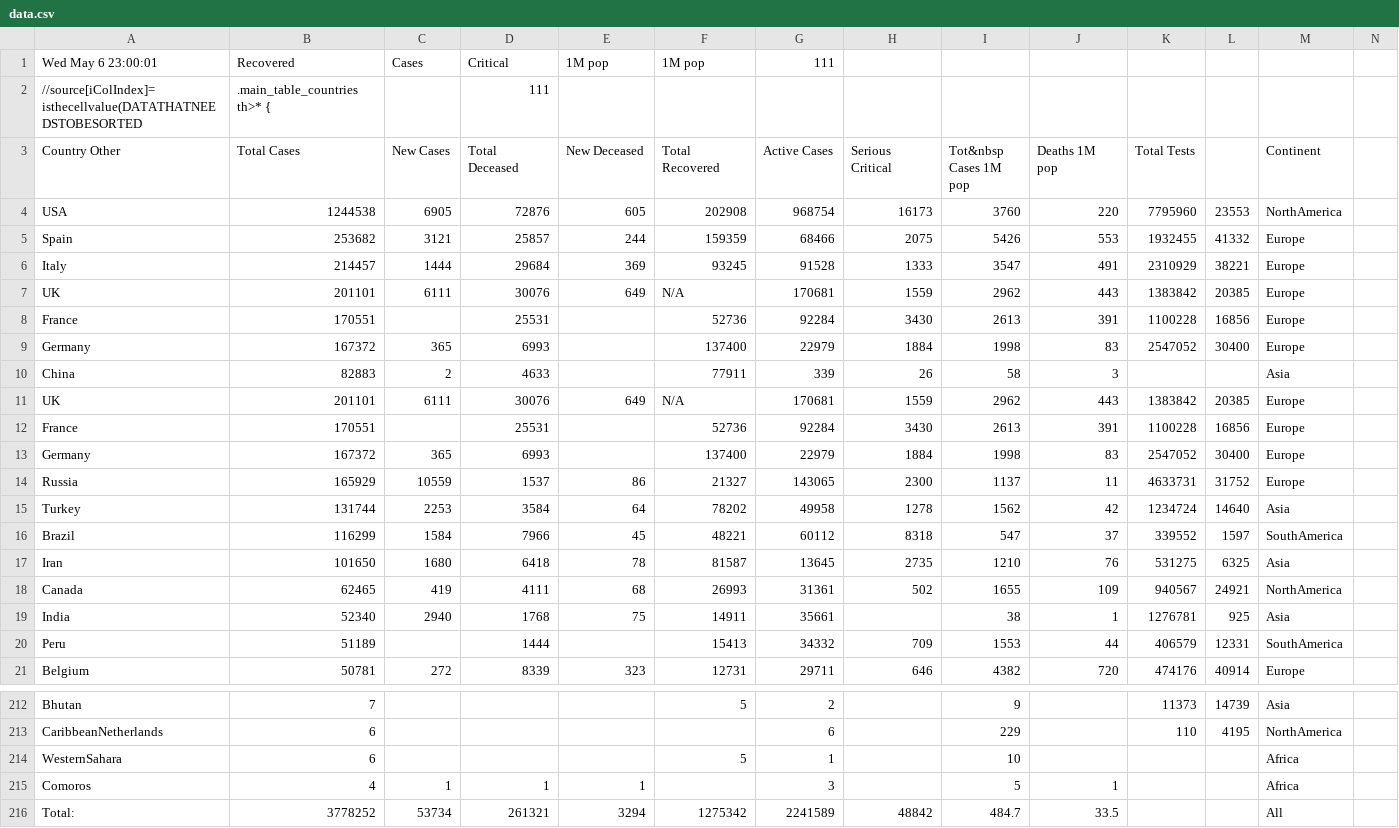
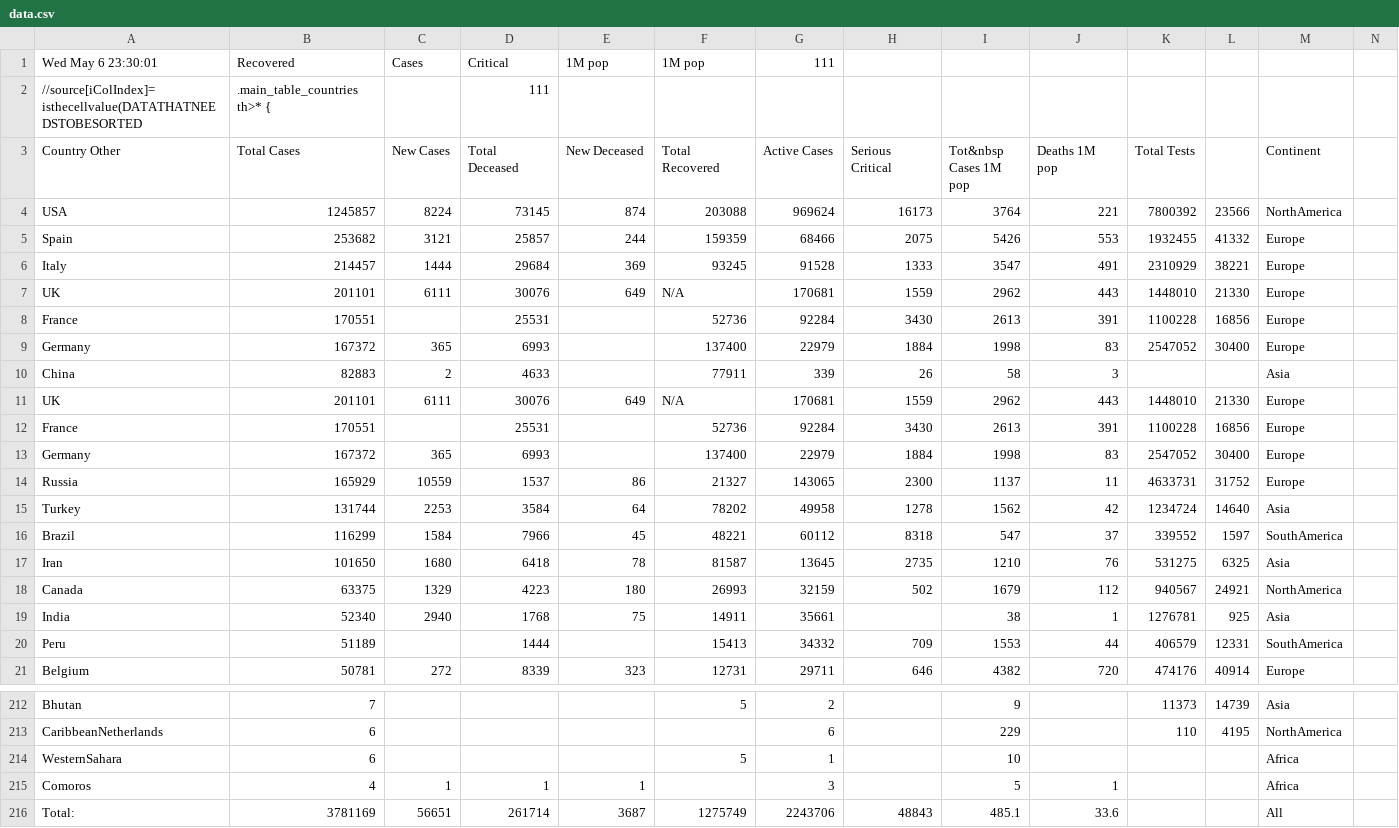
Before and after one commit to hemantaduwarah1/data, a CSV file: data.csv, drawn as a sheet; only a part is shown, gaps mark what is left out; the diff covers the shown part only; the diff names each change by its address in the sheet, - before the commit and + after, or states it on an @@ line.

```diff
--- a/data.csv
+++ b/data.csv
-A1 (Country Other): Wed May 6 23:00:01
+A1 (Country Other): Wed May 6 23:30:01
-B4 (Total Cases): 1244538
+B4 (Total Cases): 1245857
-C4 (New Cases): 6905
+C4 (New Cases): 8224
-D4 (Total Deceased): 72876
+D4 (Total Deceased): 73145
-E4 (New Deceased): 605
+E4 (New Deceased): 874
-F4 (Total Recovered): 202908
+F4 (Total Recovered): 203088
-G4 (Active Cases): 968754
+G4 (Active Cases): 969624
-I4 (Tot&nbsp Cases 1M pop): 3760
+I4 (Tot&nbsp Cases 1M pop): 3764
-J4 (Deaths 1M pop): 220
+J4 (Deaths 1M pop): 221
-K4 (Total Tests): 7795960
+K4 (Total Tests): 7800392
-L4: 23553
+L4: 23566
-K7 (Total Tests): 1383842
+K7 (Total Tests): 1448010
-L7: 20385
+L7: 21330
-K11 (Total Tests): 1383842
+K11 (Total Tests): 1448010
-L11: 20385
+L11: 21330
-B18 (Total Cases): 62465
+B18 (Total Cases): 63375
-C18 (New Cases): 419
+C18 (New Cases): 1329
-D18 (Total Deceased): 4111
+D18 (Total Deceased): 4223
-E18 (New Deceased): 68
+E18 (New Deceased): 180
-G18 (Active Cases): 31361
+G18 (Active Cases): 32159
-I18 (Tot&nbsp Cases 1M pop): 1655
+I18 (Tot&nbsp Cases 1M pop): 1679
-J18 (Deaths 1M pop): 109
+J18 (Deaths 1M pop): 112
-B216 (Total Cases): 3778252
+B216 (Total Cases): 3781169
-C216 (New Cases): 53734
+C216 (New Cases): 56651
-D216 (Total Deceased): 261321
+D216 (Total Deceased): 261714
-E216 (New Deceased): 3294
+E216 (New Deceased): 3687
-F216 (Total Recovered): 1275342
+F216 (Total Recovered): 1275749
-G216 (Active Cases): 2241589
+G216 (Active Cases): 2243706
-H216 (Serious Critical): 48842
+H216 (Serious Critical): 48843
-I216 (Tot&nbsp Cases 1M pop): 484.7
+I216 (Tot&nbsp Cases 1M pop): 485.1
-J216 (Deaths 1M pop): 33.5
+J216 (Deaths 1M pop): 33.6
```
Also changed, not shown: 4 added rows, 4 removed rows and 8 edited cells elsewhere in this file.
